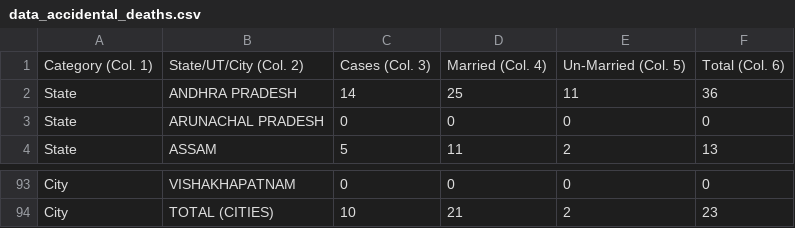
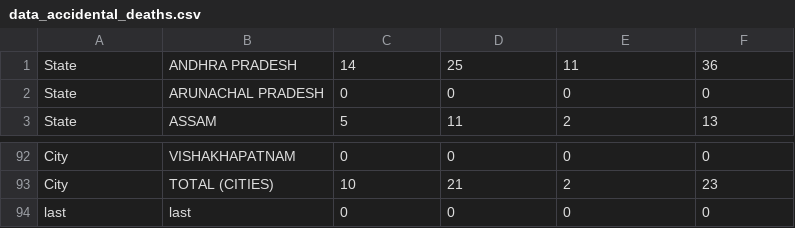
Before and after one commit to BOISaMmY/Data-Visualiser, a CSV file: app/src/main/assets/data_accidental_deaths.csv, drawn as a sheet; only a part is shown, gaps mark what is left out; removed rows and columns are numbered as before the commit, all else as after; the diff names each change by its address in the sheet, - before the commit and + after, or states it on an @@ line.

Commit message:
Now draws graph for one data set on main activity

```diff
--- a/app/src/main/assets/data_accidental_deaths.csv
+++ b/app/src/main/assets/data_accidental_deaths.csv
-row 1: Category (Col. 1) | State/UT/City (Col. 2) | Cases (Col. 3) | Married (Col. 4) | Un-Married (Col. 5) | Total (Col. 6)
+row 94: last | last | 0 | 0 | 0 | 0
```
Also changed, not shown: 3 other files.
